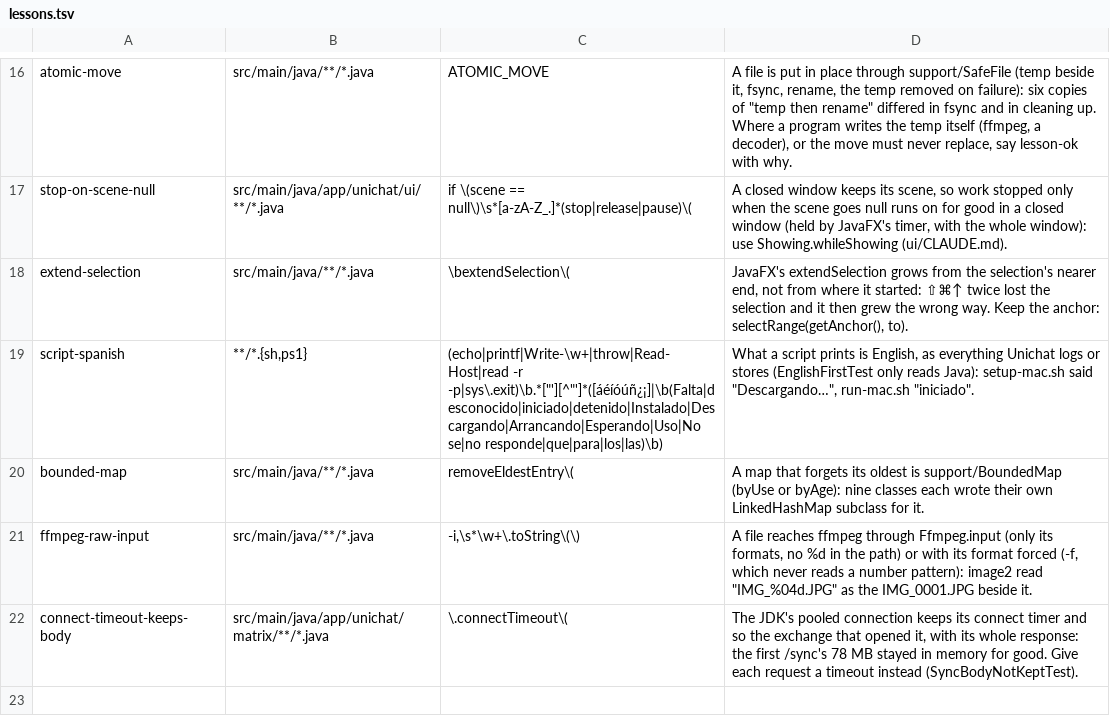
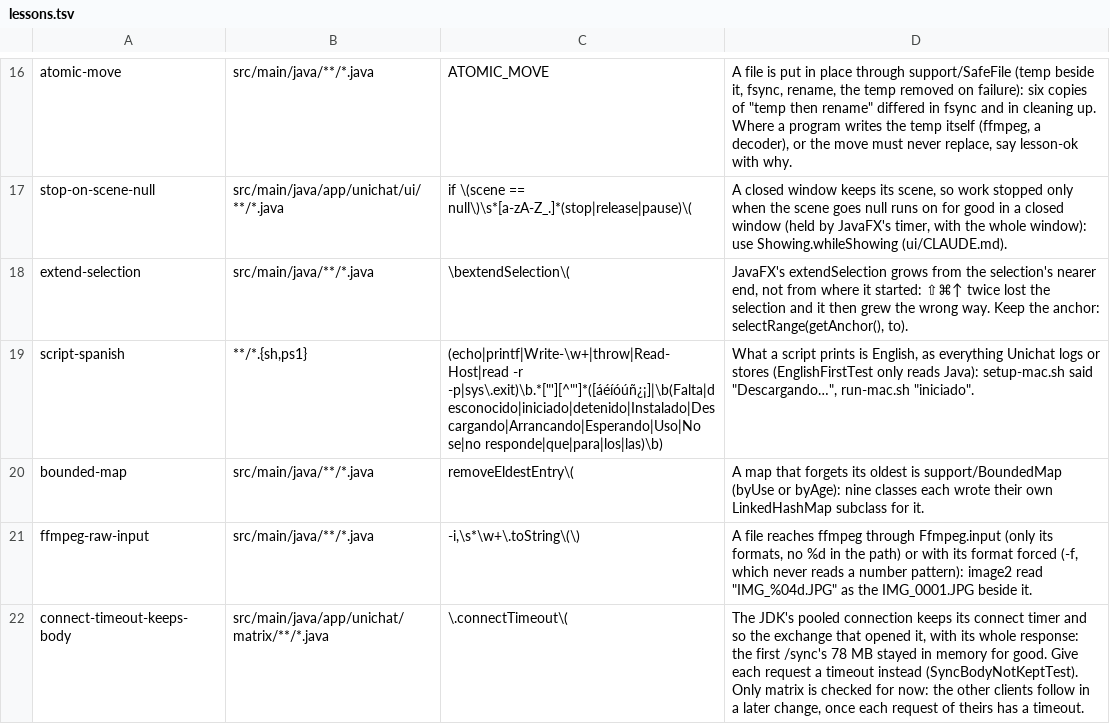
Before and after one commit to vaoan/unichat, a TSV file: .claude/lessons.tsv, drawn as a sheet; only a part is shown, gaps mark what is left out.

```diff
--- a/.claude/lessons.tsv
+++ b/.claude/lessons.tsv
@@ -21,2 +21,2 @@ bounded-map	src/main/java/**/*.java	removeEldestEntry\(	A map that forgets its o
 ffmpeg-raw-input	src/main/java/**/*.java	"-i",\s*\w+\.toString\(\)	A file reaches ffmpeg through Ffmpeg.input (only its formats, no %d in the path) or with its format forced (-f, which never reads a number pattern): image2 read "IMG_%04d.JPG" as the IMG_0001.JPG beside it.
-connect-timeout-keeps-body	src/main/java/app/unichat/matrix/**/*.java	\.connectTimeout\(	The JDK's pooled connection keeps its connect timer and so the exchange that opened it, with its whole response: the first /sync's 78 MB stayed in memory for good. Give each request a timeout instead (SyncBodyNotKeptTest).
+connect-timeout-keeps-body	src/main/java/app/unichat/matrix/**/*.java	\.connectTimeout\(	The JDK's pooled connection keeps its connect timer and so the exchange that opened it, with its whole response: the first /sync's 78 MB stayed in memory for good. Give each request a timeout instead (SyncBodyNotKeptTest). Only matrix is checked for now: the other clients follow in a later change, once each request of theirs has a timeout.
```
Also changed, not shown: 2 other files.
